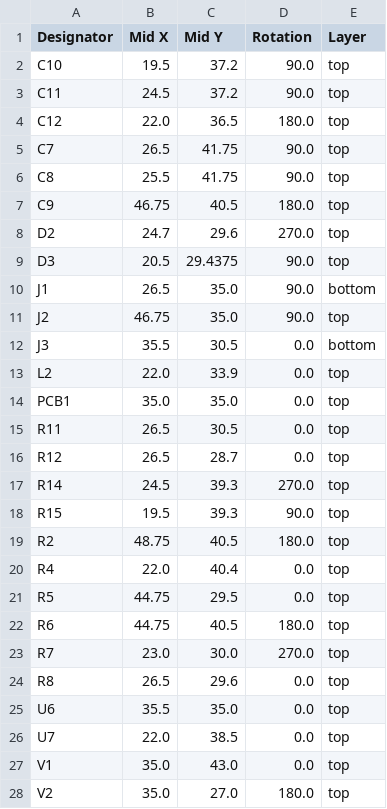
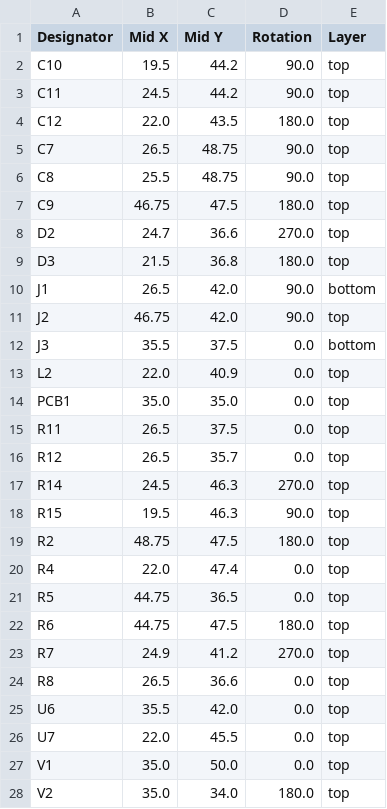
Before and after one commit to revk/ESP32-LED, a CSV file: PCB/LED2/production/positions.csv, drawn as a sheet.

```diff
--- a/PCB/LED2/production/positions.csv
+++ b/PCB/LED2/production/positions.csv
@@ -1,28 +1,28 @@
 Designator,Mid X,Mid Y,Rotation,Layer
-C10,19.5,37.2,90.0,top
-C11,24.5,37.2,90.0,top
-C12,22.0,36.5,180.0,top
-C7,26.5,41.75,90.0,top
-C8,25.5,41.75,90.0,top
-C9,46.75,40.5,180.0,top
-D2,24.7,29.6,270.0,top
-D3,20.5,29.4375,90.0,top
-J1,26.5,35.0,90.0,bottom
-J2,46.75,35.0,90.0,top
-J3,35.5,30.5,0.0,bottom
-L2,22.0,33.9,0.0,top
+C10,19.5,44.2,90.0,top
+C11,24.5,44.2,90.0,top
+C12,22.0,43.5,180.0,top
+C7,26.5,48.75,90.0,top
+C8,25.5,48.75,90.0,top
+C9,46.75,47.5,180.0,top
+D2,24.7,36.6,270.0,top
+D3,21.5,36.8,180.0,top
+J1,26.5,42.0,90.0,bottom
+J2,46.75,42.0,90.0,top
+J3,35.5,37.5,0.0,bottom
+L2,22.0,40.9,0.0,top
 PCB1,35.0,35.0,0.0,top
-R11,26.5,30.5,0.0,top
-R12,26.5,28.7,0.0,top
-R14,24.5,39.3,270.0,top
-R15,19.5,39.3,90.0,top
-R2,48.75,40.5,180.0,top
-R4,22.0,40.4,0.0,top
-R5,44.75,29.5,0.0,top
-R6,44.75,40.5,180.0,top
-R7,23.0,30.0,270.0,top
-R8,26.5,29.6,0.0,top
-U6,35.5,35.0,0.0,top
-U7,22.0,38.5,0.0,top
-V1,35.0,43.0,0.0,top
-V2,35.0,27.0,180.0,top
+R11,26.5,37.5,0.0,top
+R12,26.5,35.7,0.0,top
+R14,24.5,46.3,270.0,top
+R15,19.5,46.3,90.0,top
+R2,48.75,47.5,180.0,top
+R4,22.0,47.4,0.0,top
+R5,44.75,36.5,0.0,top
+R6,44.75,47.5,180.0,top
+R7,24.9,41.2,270.0,top
+R8,26.5,36.6,0.0,top
+U6,35.5,42.0,0.0,top
+U7,22.0,45.5,0.0,top
+V1,35.0,50.0,0.0,top
+V2,35.0,34.0,180.0,top
```
Also changed, not shown: 6 other files.
